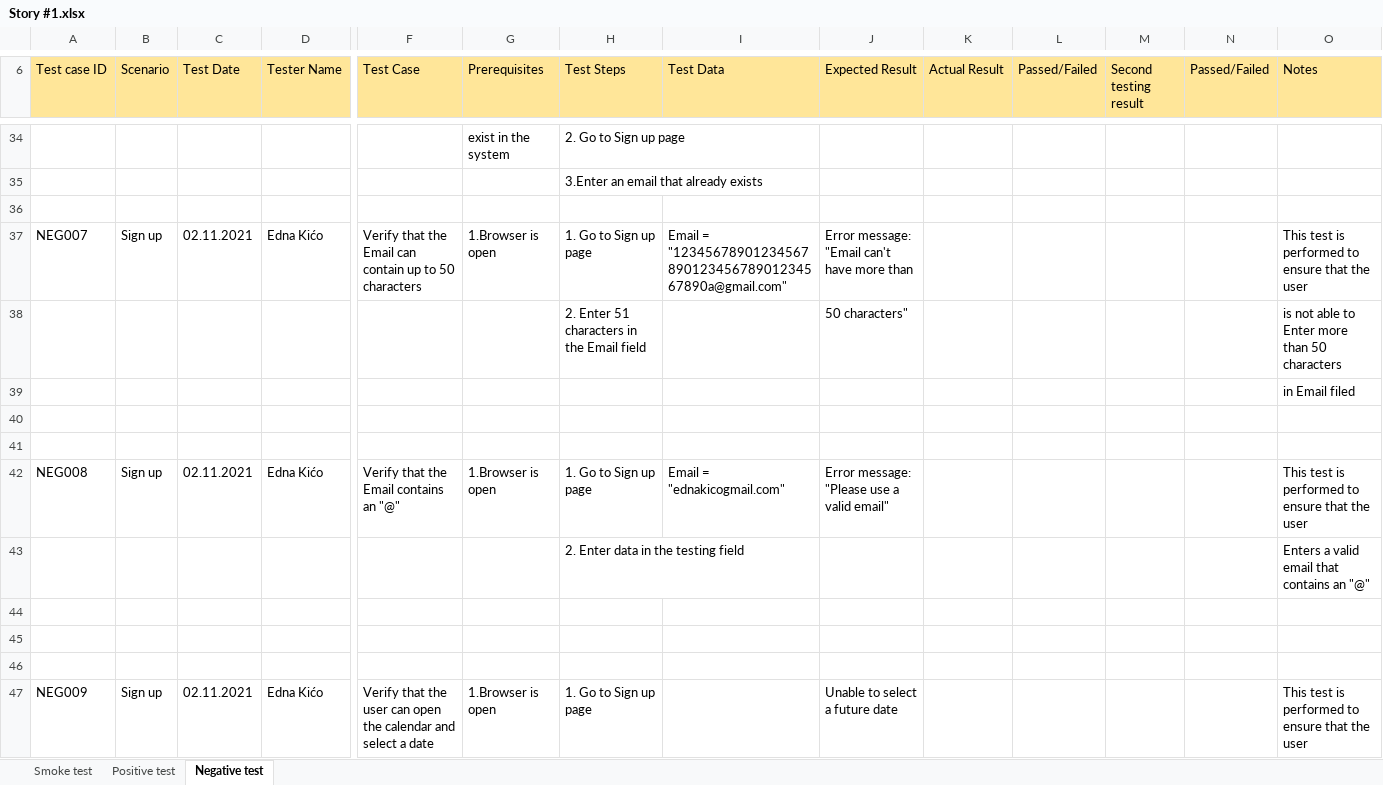
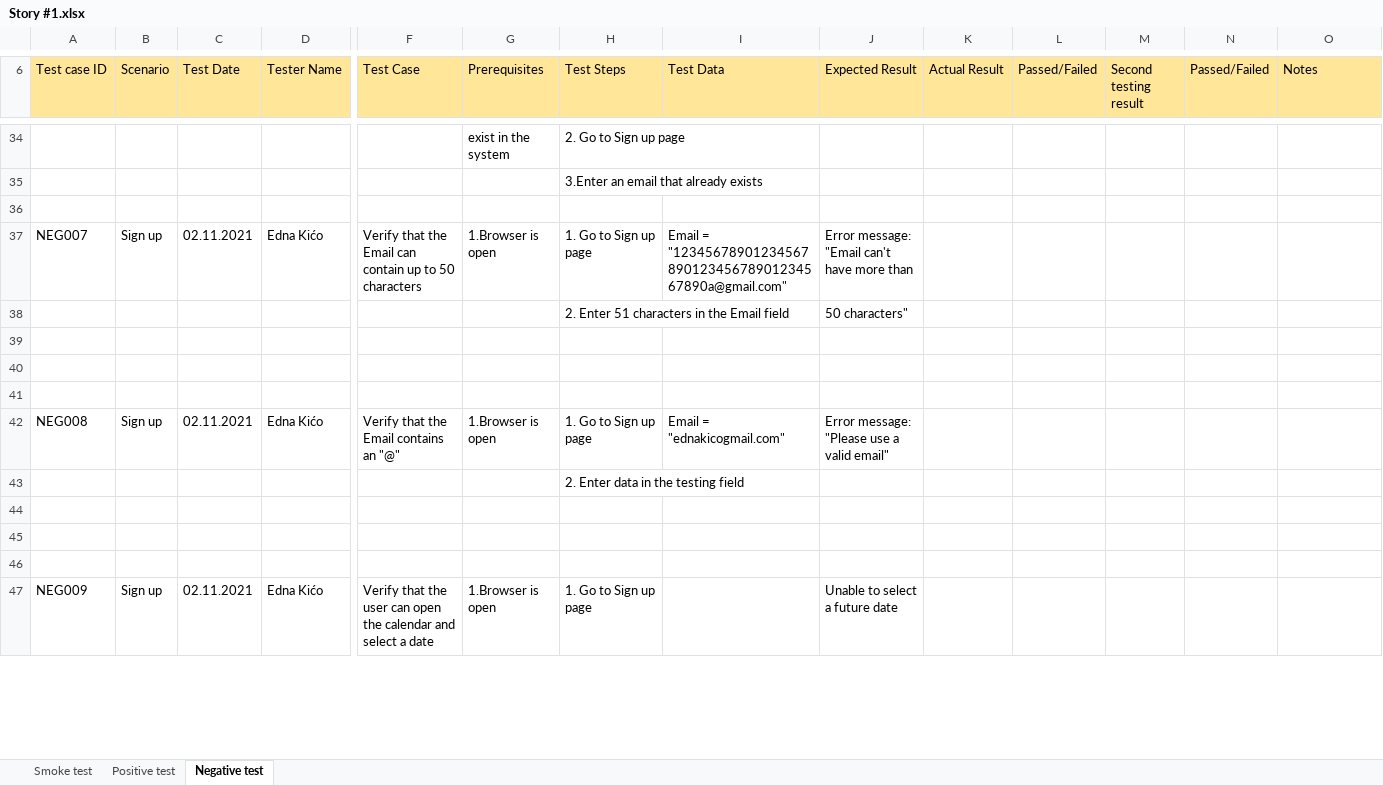
Before and after one commit to ednakico/Edna-Kico-Softray-Sprint, an Excel workbook: Assignment 1/Story #1.xlsx, sheet Negative test, drawn as a sheet; only a part is shown, gaps mark what is left out; values as stored, in another font and other column widths than the file's, no borders; removed rows and columns are numbered as before the commit, all else as after; rows hold the shown columns only; the diff covers the shown part only; the diff names each change by its address in the sheet, - before the commit and + after, or states it on an @@ line.

```diff
--- a/Assignment 1/Story #1.xlsx (sheet Negative test)
+++ b/Assignment 1/Story #1.xlsx (sheet Negative test)
-O37 (Notes): This test is performed to ensure that the user
+O37 (Notes): (empty)
-O38 (Notes): is not able to Enter more than 50 characters
+O38 (Notes): (empty)
-row 39:  |  |  |  |  |  |  |  |  |  |  |  |  | in Email filed
-row 40: (empty)
-row 41: (empty)
-row 42: NEG008 | Sign up | 02.11.2021 | Edna Kićo | Verify that the Email contains an "@" | 1.Browser is open | 1. Go to Sign up page | Email = "ednakicogmail.com" | Error message: "Please use a valid email" |  |  |  |  | This test is performed to ensure that the user
-row 43:  |  |  |  |  |  | 2. Enter data in the testing field |  |  |  |  |  |  | Enters a valid email that contains an "@"
+row 42: NEG008 | Sign up | 02.11.2021 | Edna Kićo | Verify that the Email contains an "@" | 1.Browser is open | 1. Go to Sign up page | Email = "ednakicogmail.com" | Error message: "Please use a valid email"
+row 43:  |  |  |  |  |  | 2. Enter data in the testing field
+row 44: (empty)
+row 45: (empty)
+row 46: (empty)
-O47 (Notes): This test is performed to ensure that the user
+O47 (Notes): (empty)
```
Also changed, not shown: 1 added row, 1 removed row and 36 edited cells elsewhere in this sheet, sheet Positive test, sheet Smoke test, Assignment 1/Story #2.xlsx, Assignment 1/Story #3.xlsx.
